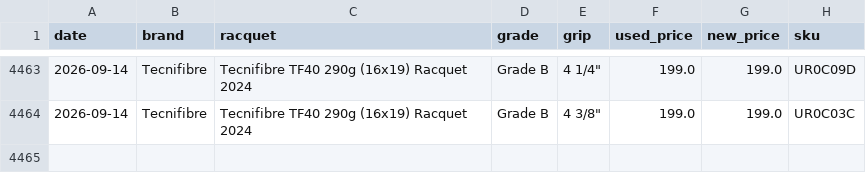
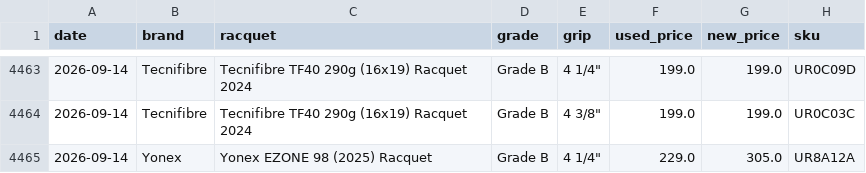
Before and after one commit to shudengnyc/tw-used-racket-tracker, a CSV file: history.csv, drawn as a sheet; only a part is shown, gaps mark what is left out; the diff names each change by its address in the sheet, - before the commit and + after, or states it on an @@ line.

```diff
--- a/history.csv
+++ b/history.csv
+row 4465: 2026-09-14 | Yonex | Yonex EZONE 98 (2025) Racquet | Grade B | 4 1/4" | 229.0 | 305.0 | UR8A12A
```
Also changed, not shown: used_prices.csv, 2 other files.
